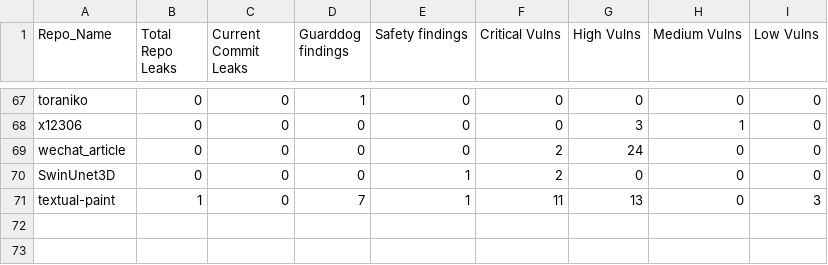
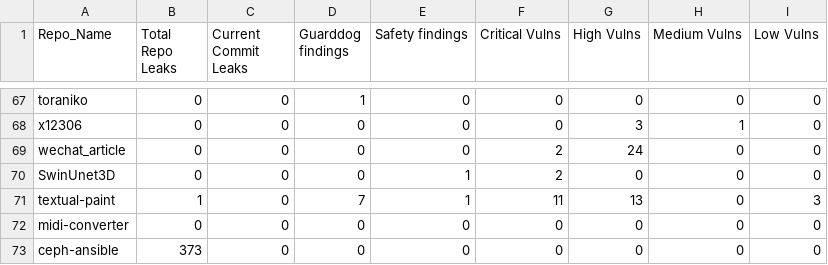
Before and after one commit to kosmits-ai/CrimePoirot, a CSV file: report.csv, drawn as a sheet; only a part is shown, gaps mark what is left out; the diff names each change by its address in the sheet, - before the commit and + after, or states it on an @@ line.

Commit message:
Update report.csv

```diff
--- a/report.csv
+++ b/report.csv
+row 72: midi-converter | 0 | 0 | 0 | 0 | 0 | 0 | 0 | 0
+row 73: ceph-ansible | 373 | 0 | 0 | 0 | 0 | 0 | 0 | 0
```
